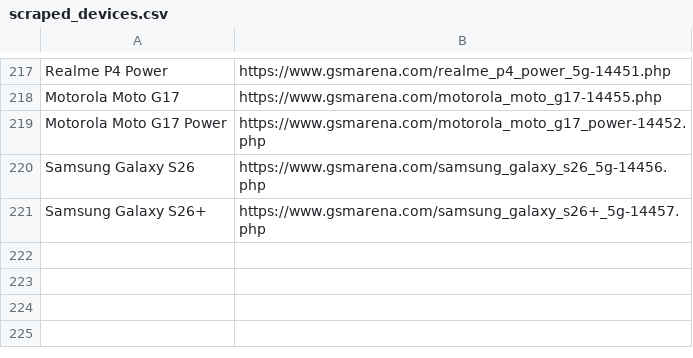
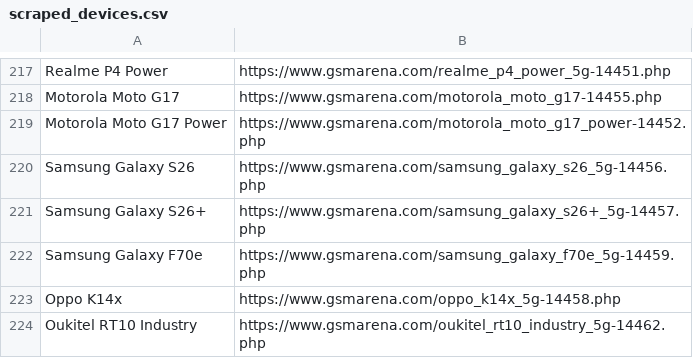
Before and after one commit to fahimpyto/zuzu_notice_BOT, a CSV file: scraped_devices.csv, drawn as a sheet; only a part is shown, gaps mark what is left out; the diff names each change by its address in the sheet, - before the commit and + after, or states it on an @@ line.

```diff
--- a/scraped_devices.csv
+++ b/scraped_devices.csv
+row 222: Samsung Galaxy F70e | https://www.gsmarena.com/samsung_galaxy_f70e_5g-14459.php
+row 223: Oppo K14x | https://www.gsmarena.com/oppo_k14x_5g-14458.php
+row 224: Oukitel RT10 Industry | https://www.gsmarena.com/oukitel_rt10_industry_5g-14462.php
```
Also changed, not shown: 9 other files.
